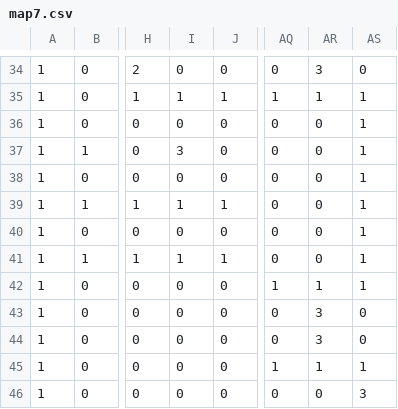
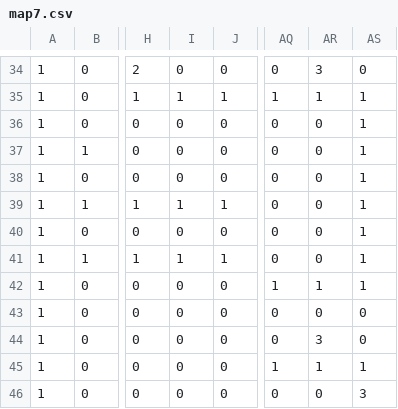
Before and after one commit to 0xShad3/br4v3-tr4v3l3r, a CSV file: maps/map7.csv, drawn as a sheet; only a part is shown, gaps mark what is left out; the diff names each change by its address in the sheet, - before the commit and + after, or states it on an @@ line.

```diff
--- a/maps/map7.csv
+++ b/maps/map7.csv
-I37: 3
+I37: 0
-AR43: 3
+AR43: 0
```
Also changed, not shown: maps/map8.csv.
